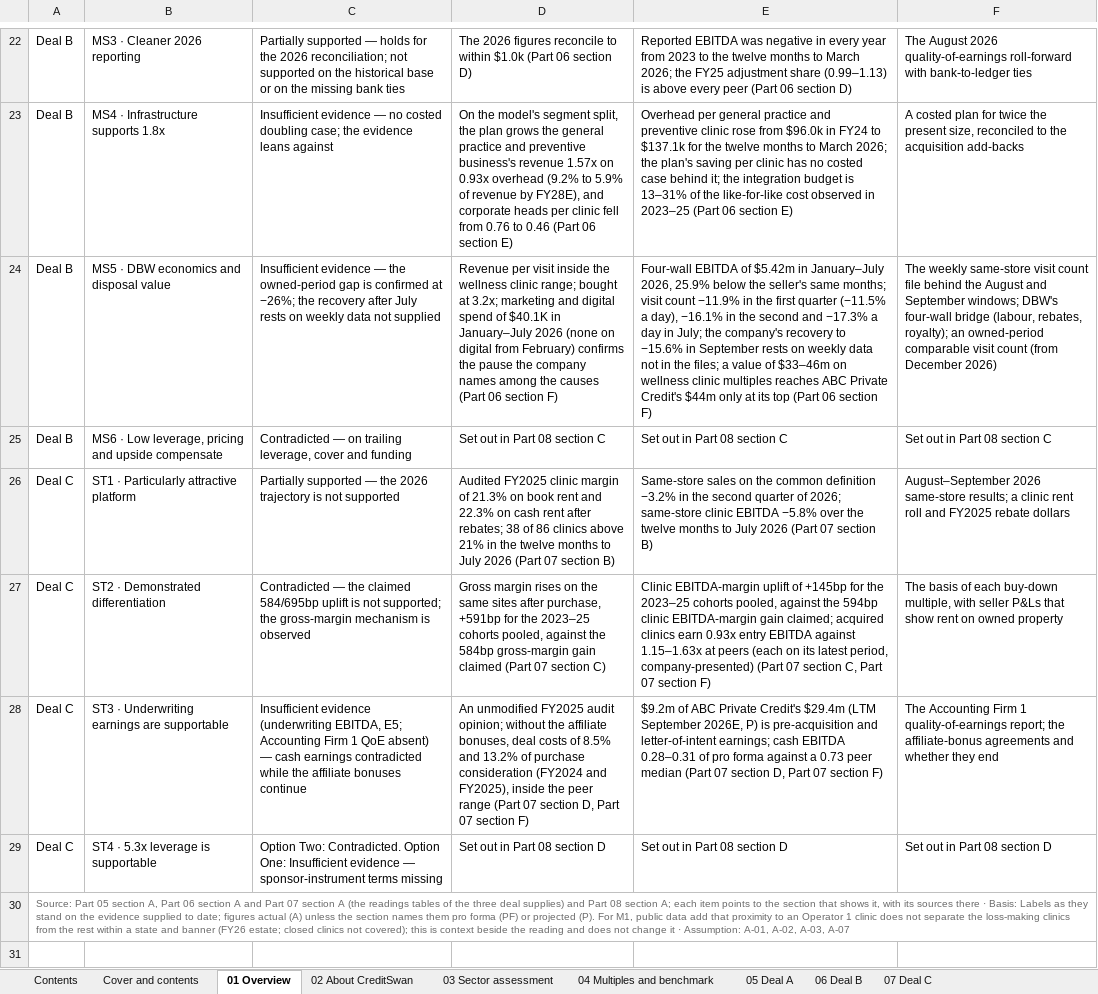
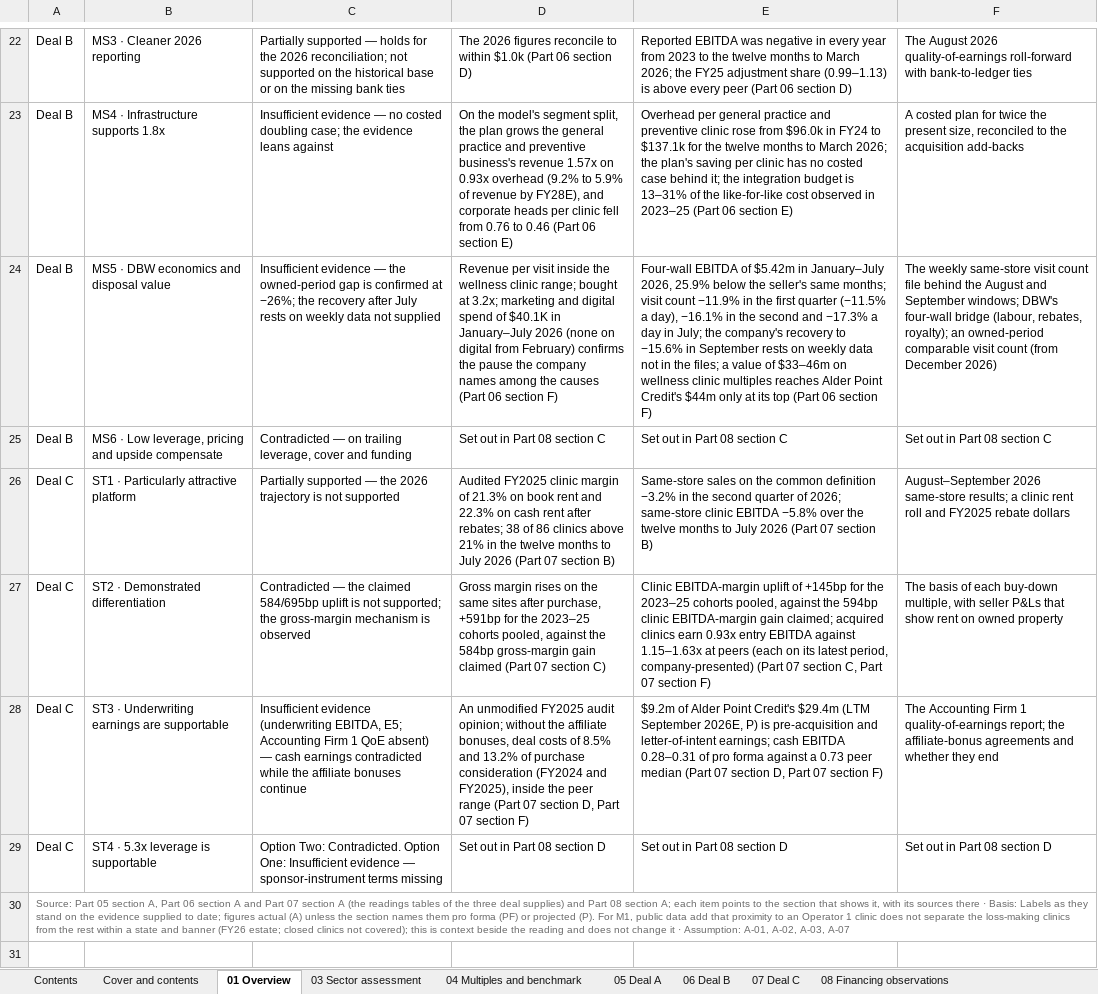
Before and after one commit to nehajwala12/creditswanWF10-8-26, an Excel workbook: Veterinary_care_Diligence_File_Tables_Oct-26.xlsx, sheet 01 Overview, drawn as a sheet; only a part is shown, gaps mark what is left out; values as stored, in another font and other column widths than the file's, no borders; the diff covers the shown part only; the diff names each change by its address in the sheet, - before the commit and + after, or states it on an @@ line.

```diff
--- a/Veterinary_care_Diligence_File_Tables_Oct-26.xlsx (sheet 01 Overview)
+++ b/Veterinary_care_Diligence_File_Tables_Oct-26.xlsx (sheet 01 Overview)
-sheet tab: 02 About CreditSwan
-E24: …multiples reaches ABC Private Credit's $44m…
+E24: …multiples reaches Alder Point Credit's $44m…
-E28: $9.2m of ABC Private Credit's $29.4m…
+E28: $9.2m of Alder Point Credit's $29.4m…
```
Also changed, not shown: 13 edited cells elsewhere in this sheet, sheet 09 Assumptions and method, sheet 08 Financing observations, sheet 05 Deal A, sheet 06 Deal B, sheet 07 Deal C, sheet Cover and contents, 3 more sheets, 3 other files.
